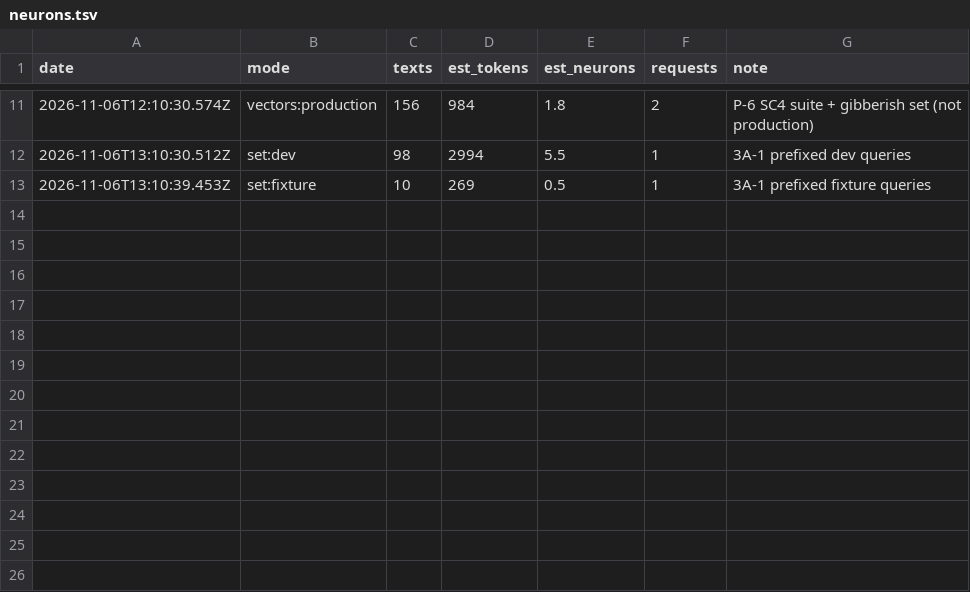
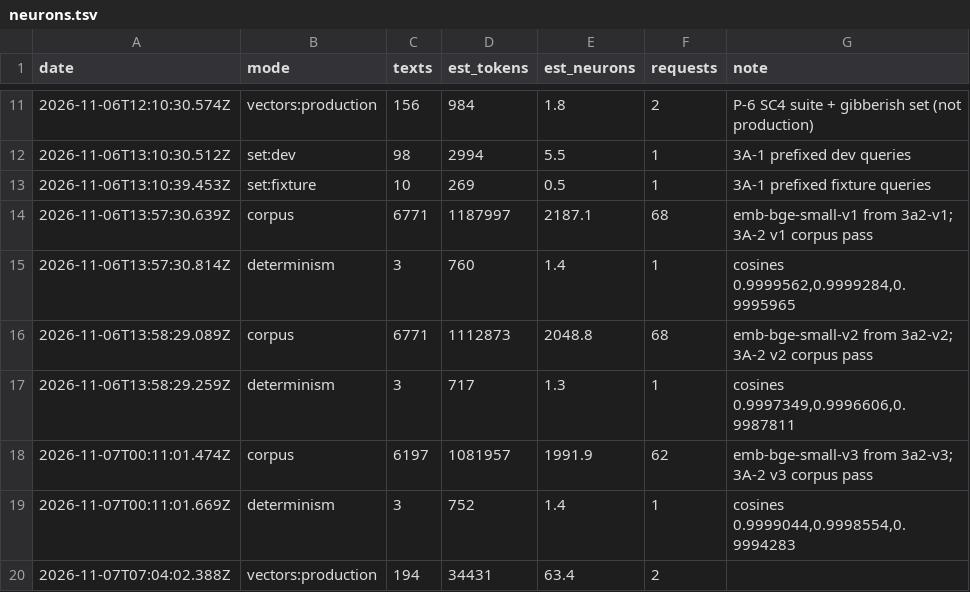
Before and after one commit to rcnsh/nusmodfinder, a TSV file: docs/evidence/neurons.tsv, drawn as a sheet; only a part is shown, gaps mark what is left out.

Commit message:
feat(embedding): ship 3A-2 embedding text v1 (#41)
* feat(embedding): 3A-2 variant texts and level labels; refuse corpus vectors of another text

embeddingTextFor(record, v1|v2|v3) builds the pre-registered 3A-2 texts
(phase3.md 3A-2, prereg §2, grids.json 3A-2) with levelLabel (5-8
graduate, C24). EMBEDDING_TEXT_VARIANT selects one; null keeps the text
before 3A-2, so this commit changes no ranker output.

The eval runner now requires every corpus text to be a key of the named
corpus embedding version itself, not of the query cache merged beside it.

* feat(embedding): select 3A-2 variant v1, EMBEDDING_TEXT_VERSION 2

v1: CODE. Title. Level N (label). Description. Department. Faculty.
The text before 3A-2 is gone; the workerd tests' copies of the text
version, the S3 test and FINDINGS S3 follow.

* feat(embedding): select 3A-2 variant v2

v2: CODE. Title. Level N (label). Description. (department and faculty dropped)

* feat(embedding): select 3A-2 variant v3

v3: Title. Level N (label). Description. Department. Faculty. (no code)

* chore(eval): corpus vectors emb-bge-small-v1 and v2 (3A-2)

* chore(eval): corpus vectors emb-bge-small-v3 (3A-2)

* chore(eval): qrels-dev-v4 from judging round p3a2 (3A-2 pool)

* docs(phase3): 3A-2 dev screen and cross-family check (435 of 519 pairs)

* chore(eval): L2 holdout look, 3A-2 v1 passes (look 1 of 12)

* test(eval): give look-taking test clones an empty committed ledger

They copied this checkout's ledger and assumed it held no looks, so the
first real holdout look (L2) broke them.

* feat(embedding): ship 3A-2 v1 embedding text

Select v1 again (the branch ended on v3), make emb-bge-small-v1 the eval
default, and record the pinned and production bundles built from it
(data version 32b590de51aa; 194 production texts embedded, 63.4 neurons).

* test(eval): don't sign the test clone's ledger commit

* test(eval): don't sign the test clone's eval-v0 tag

```diff
--- a/docs/evidence/neurons.tsv
+++ b/docs/evidence/neurons.tsv
@@ -13 +13,8 @@ date	mode	texts	est_tokens	est_neurons	requests	note
 2026-11-06T13:10:39.453Z	set:fixture	10	269	0.5	1	3A-1 prefixed fixture queries
+2026-11-06T13:57:30.639Z	corpus	6771	1187997	2187.1	68	emb-bge-small-v1 from 3a2-v1; 3A-2 v1 corpus pass
+2026-11-06T13:57:30.814Z	determinism	3	760	1.4	1	cosines 0.9999562,0.9999284,0.9995965
+2026-11-06T13:58:29.089Z	corpus	6771	1112873	2048.8	68	emb-bge-small-v2 from 3a2-v2; 3A-2 v2 corpus pass
+2026-11-06T13:58:29.259Z	determinism	3	717	1.3	1	cosines 0.9997349,0.9996606,0.9987811
+2026-11-07T00:11:01.474Z	corpus	6197	1081957	1991.9	62	emb-bge-small-v3 from 3a2-v3; 3A-2 v3 corpus pass
+2026-11-07T00:11:01.669Z	determinism	3	752	1.4	1	cosines 0.9999044,0.9998554,0.9994283
+2026-11-07T07:04:02.388Z	vectors:production	194	34431	63.4	2	
```
Also changed, not shown: docs/evidence/requests.tsv, 36 other files.
